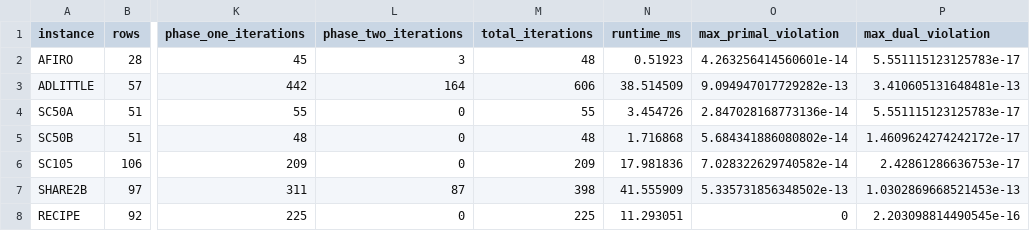
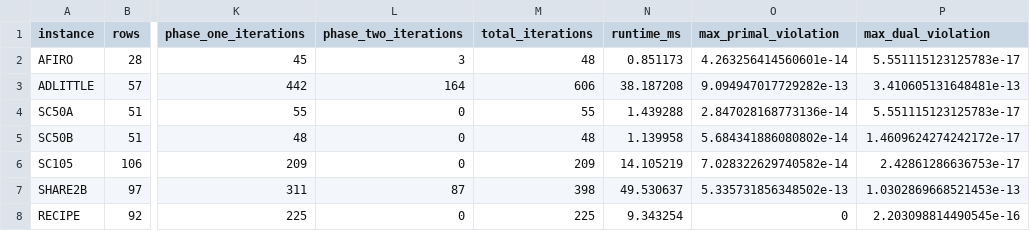
Before and after one commit to Saikrishna0817/markov-zip1, a CSV file: evidence/netlib_results.csv, drawn as a sheet; only a part is shown, gaps mark what is left out; the diff names each change by its address in the sheet, - before the commit and + after, or states it on an @@ line.

```diff
--- a/evidence/netlib_results.csv
+++ b/evidence/netlib_results.csv
-N2 (runtime_ms): 0.51923
+N2 (runtime_ms): 0.851173
-N3 (runtime_ms): 38.514509
+N3 (runtime_ms): 38.187208
-N4 (runtime_ms): 3.454726
+N4 (runtime_ms): 1.439288
-N5 (runtime_ms): 1.716868
+N5 (runtime_ms): 1.139958
-N6 (runtime_ms): 17.981836
+N6 (runtime_ms): 14.105219
-N7 (runtime_ms): 41.555909
+N7 (runtime_ms): 49.530637
-N8 (runtime_ms): 11.293051
+N8 (runtime_ms): 9.343254
```
Also changed, not shown: evidence/miplib_results.csv, 3 other files.
